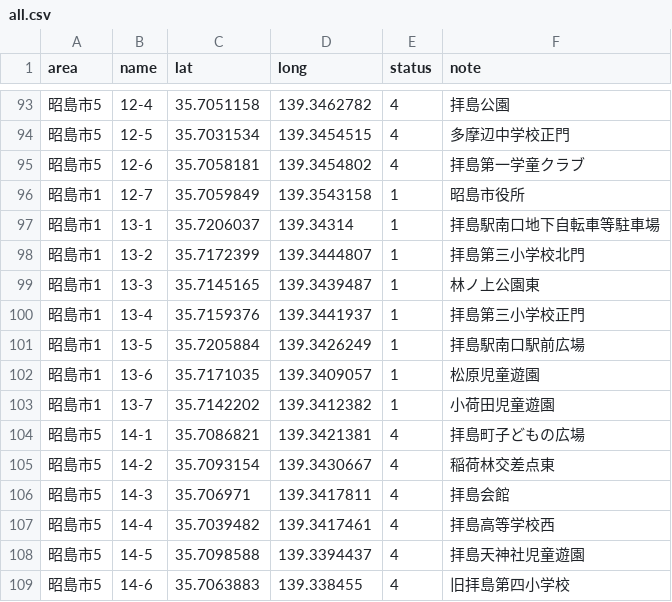
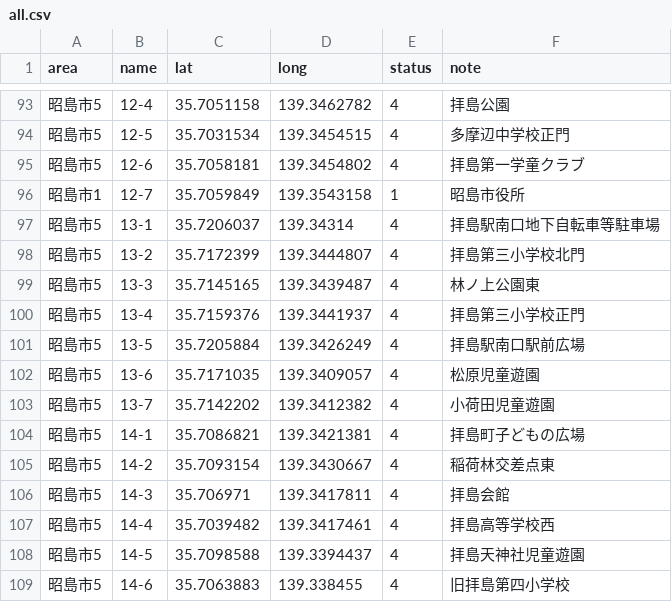
Before and after one commit to yuukiner/akishima2025, a CSV file: public/data/all.csv, drawn as a sheet; only a part is shown, gaps mark what is left out.

```diff
--- a/public/data/all.csv
+++ b/public/data/all.csv
@@ -96,9 +96,9 @@ area,name,lat,long,status,note
 昭島市1,12-7,35.7059849,139.3543158,1,昭島市役所
-昭島市1,13-1,35.7206037,139.34314,1,拝島駅南口地下自転車等駐車場
-昭島市1,13-2,35.7172399,139.3444807,1,拝島第三小学校北門
-昭島市1,13-3,35.7145165,139.3439487,1,林ノ上公園東
-昭島市1,13-4,35.7159376,139.3441937,1,拝島第三小学校正門
-昭島市1,13-5,35.7205884,139.3426249,1,拝島駅南口駅前広場
-昭島市1,13-6,35.7171035,139.3409057,1,松原児童遊園
-昭島市1,13-7,35.7142202,139.3412382,1,小荷田児童遊園
+昭島市5,13-1,35.7206037,139.34314,4,拝島駅南口地下自転車等駐車場
+昭島市5,13-2,35.7172399,139.3444807,4,拝島第三小学校北門
+昭島市5,13-3,35.7145165,139.3439487,4,林ノ上公園東
+昭島市5,13-4,35.7159376,139.3441937,4,拝島第三小学校正門
+昭島市5,13-5,35.7205884,139.3426249,4,拝島駅南口駅前広場
+昭島市5,13-6,35.7171035,139.3409057,4,松原児童遊園
+昭島市5,13-7,35.7142202,139.3412382,4,小荷田児童遊園
 昭島市5,14-1,35.7086821,139.3421381,4,拝島町子どもの広場
```
Also changed, not shown: 4 other files.
